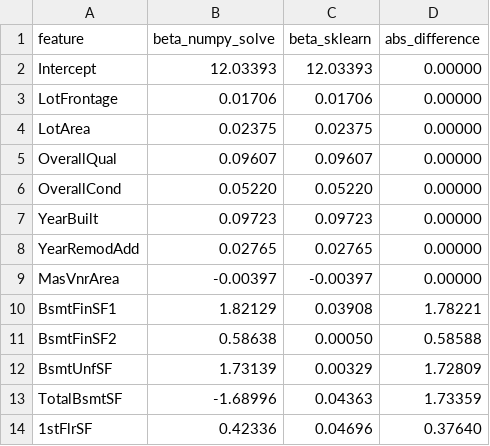
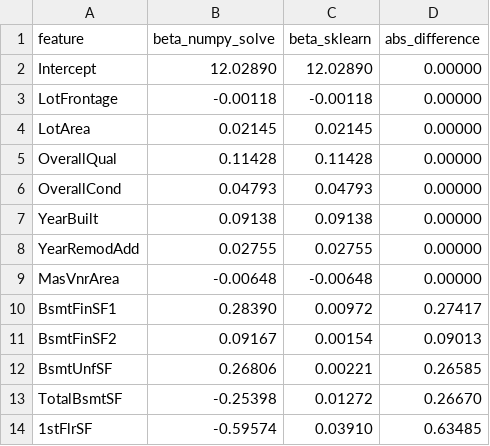
Before and after one commit to giacomomaggiore/ml-finance-insurance, a CSV file: 1-linear-regression/output/q2b_i_coefficients_numpy_vs_sklearn.csv, drawn as a sheet; only a part is shown; the diff covers the shown part only.

```diff
--- a/1-linear-regression/output/q2b_i_coefficients_numpy_vs_sklearn.csv
+++ b/1-linear-regression/output/q2b_i_coefficients_numpy_vs_sklearn.csv
@@ -1,14 +1,14 @@
 feature,beta_numpy_solve,beta_sklearn,abs_difference
-Intercept,12.03393,12.03393,0.00000
-LotFrontage,0.01706,0.01706,0.00000
-LotArea,0.02375,0.02375,0.00000
-OverallQual,0.09607,0.09607,0.00000
-OverallCond,0.05220,0.05220,0.00000
-YearBuilt,0.09723,0.09723,0.00000
-YearRemodAdd,0.02765,0.02765,0.00000
-MasVnrArea,-0.00397,-0.00397,0.00000
-BsmtFinSF1,1.82129,0.03908,1.78221
-BsmtFinSF2,0.58638,0.00050,0.58588
-BsmtUnfSF,1.73139,0.00329,1.72809
-TotalBsmtSF,-1.68996,0.04363,1.73359
-1stFlrSF,0.42336,0.04696,0.37640
+Intercept,12.02890,12.02890,0.00000
+LotFrontage,-0.00118,-0.00118,0.00000
+LotArea,0.02145,0.02145,0.00000
+OverallQual,0.11428,0.11428,0.00000
+OverallCond,0.04793,0.04793,0.00000
+YearBuilt,0.09138,0.09138,0.00000
+YearRemodAdd,0.02755,0.02755,0.00000
+MasVnrArea,-0.00648,-0.00648,0.00000
+BsmtFinSF1,0.28390,0.00972,0.27417
+BsmtFinSF2,0.09167,0.00154,0.09013
+BsmtUnfSF,0.26806,0.00221,0.26585
+TotalBsmtSF,-0.25398,0.01272,0.26670
+1stFlrSF,-0.59574,0.03910,0.63485
```
Also changed, not shown: 47 edited cells elsewhere in this file, 1-linear-regression/output/q2a_ols_numerical_metrics.csv, 1-linear-regression/output/q2b_ii_coefficients_standard_errors.csv, 12 other files.
